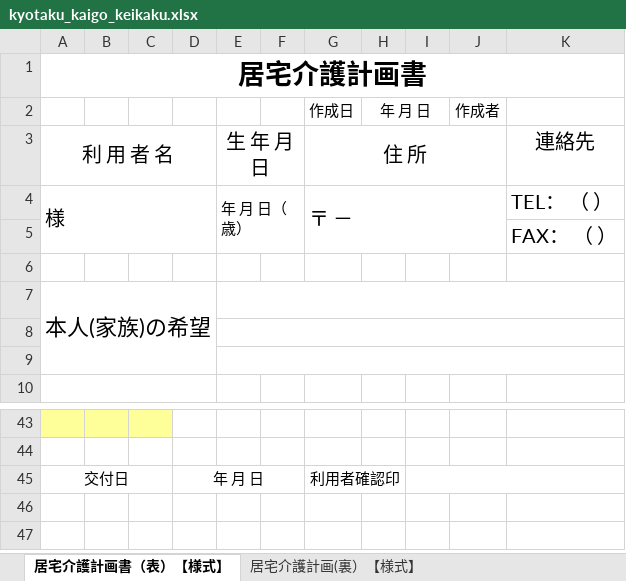
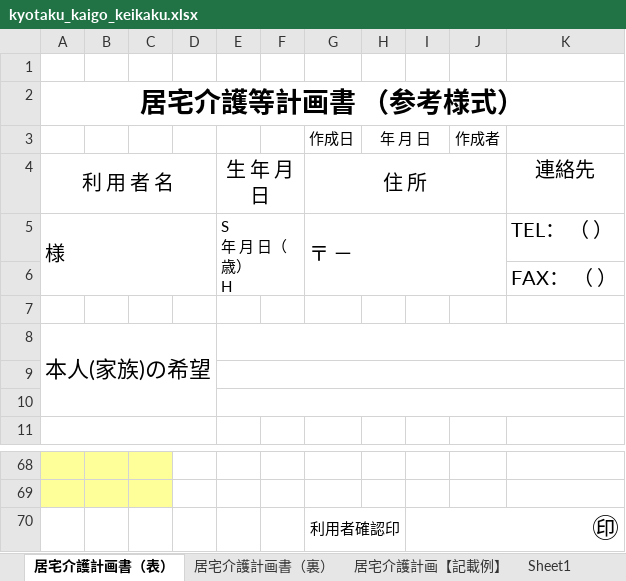
Before and after one commit to Alhena-inc/shift-management2, an Excel workbook: public/templates/kyotaku_kaigo_keikaku.xlsx, sheet 居宅介護計画書（表）, drawn as a sheet; only a part is shown, gaps mark what is left out; values as stored, in another font and other column widths than the file's, no borders; removed rows and columns are numbered as before the commit, all else as after; ↵ is a line break in a cell; the diff covers the shown part only; the diff names each change by its address in the sheet, - before the commit and + after, or states it on an @@ line.

```diff
--- a/public/templates/kyotaku_kaigo_keikaku.xlsx (sheet 居宅介護計画書（表）)
+++ b/public/templates/kyotaku_kaigo_keikaku.xlsx (sheet 居宅介護計画書（表）)
-sheet tab: 居宅介護計画書（表）【様式】
+sheet tab: 居宅介護計画書（表）
-sheet tab: 居宅介護計画(裏）【様式】
+sheet tab: 居宅介護計画書（裏）
+sheet tab: 居宅介護計画【記載例】
+sheet tab: Sheet1
+row 1: (empty)
-A2: 居宅介護計画書
+A2: 居宅介護等計画書 （参考様式）
-E5: 年 月 日（ 歳）
+E5: S ↵ 年 月 日（ 歳） ↵ H
-A69:C69 fill: none
+A69:C69 fill: #FFFF99
-row 45: 交付日 |  |  | 年 月 日 |  |  | 利用者確認印
+row 70:  |  |  |  |  |  | 利用者確認印 |  | ㊞
```
Also changed, not shown: 25 added rows, 1 removed row, 3 edited cells and cell formats elsewhere in this sheet, sheet 居宅介護計画書（裏）, 2 other files.
